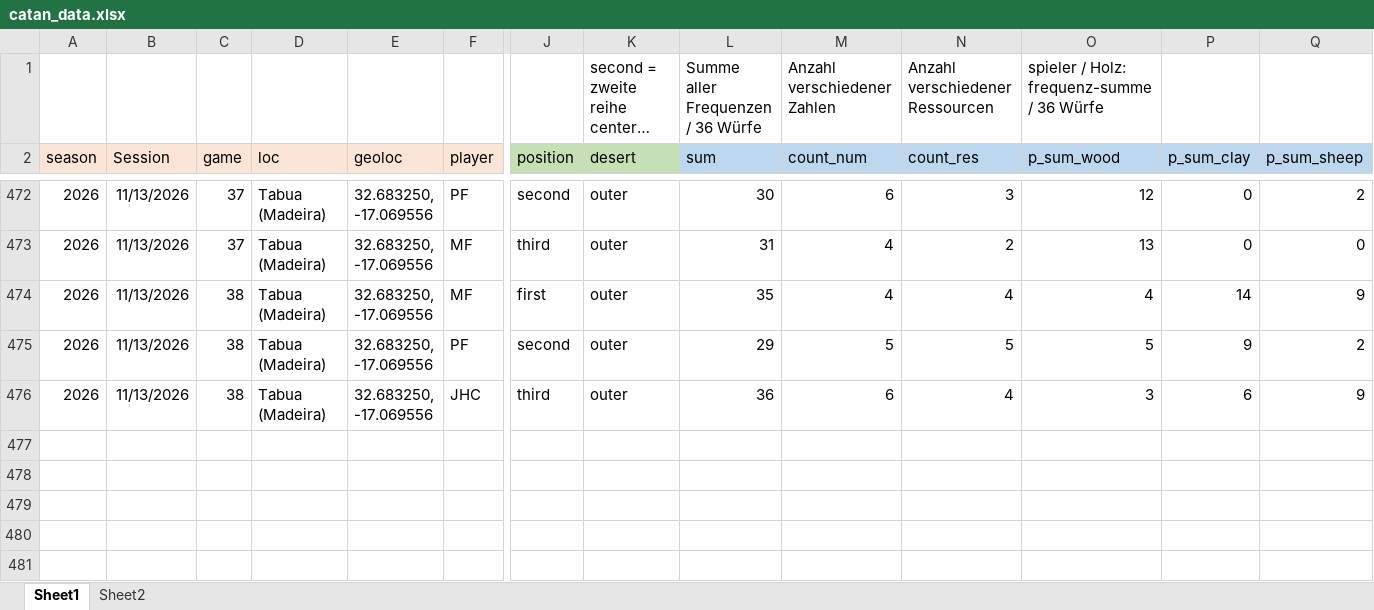
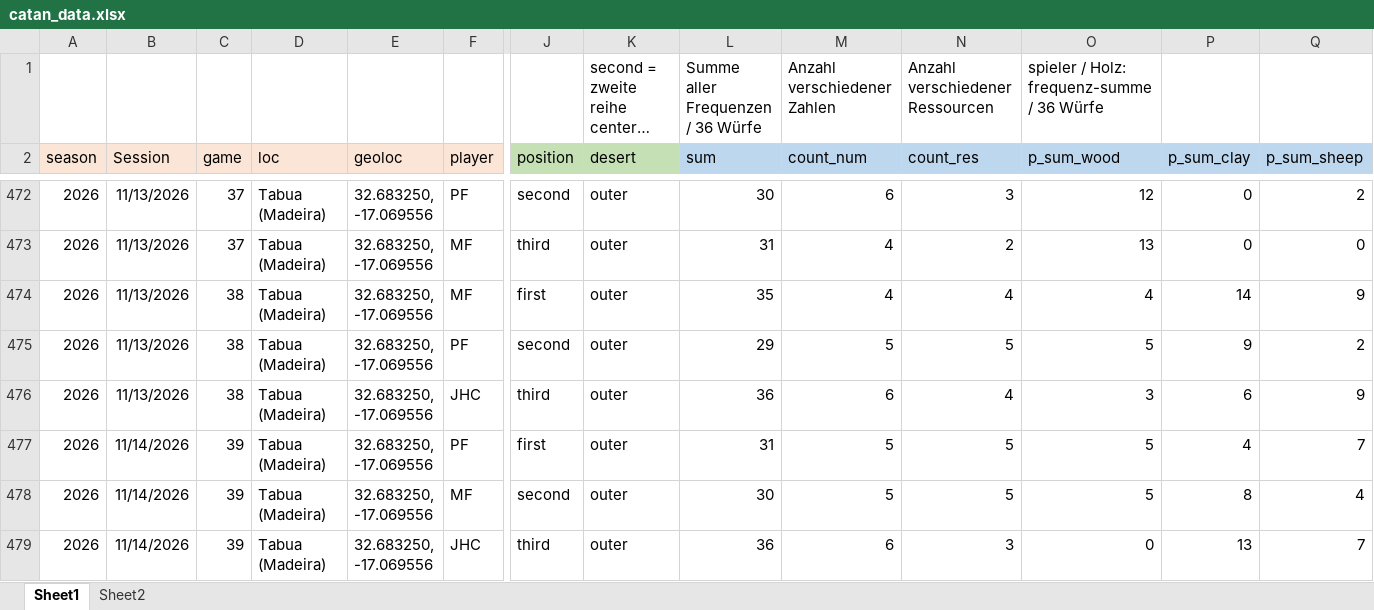
Before and after one commit to mxfuh/catan_data, an Excel workbook: catan_data.xlsx, sheet Sheet1, drawn as a sheet; only a part is shown, gaps mark what is left out; long unchanged cells end in …; values as stored, in another font and other column widths than the file's, no borders; rows hold the shown columns only; the diff names each change by its address in the sheet, - before the commit and + after, or states it on an @@ line.

```diff
--- a/catan_data.xlsx (sheet Sheet1)
+++ b/catan_data.xlsx (sheet Sheet1)
+row 477: 2026 | 11/14/2026 | 39 | Tabua (Madeira) | 32.683250, -17.069556 | PF | first | outer | 31 | 5 | 5 | 5 | 4 | 7
+row 478: 2026 | 11/14/2026 | 39 | Tabua (Madeira) | 32.683250, -17.069556 | MF | second | outer | 30 | 5 | 5 | 5 | 8 | 4
+row 479: 2026 | 11/14/2026 | 39 | Tabua (Madeira) | 32.683250, -17.069556 | JHC | third | outer | 36 | 6 | 3 | 0 | 13 | 7
```
